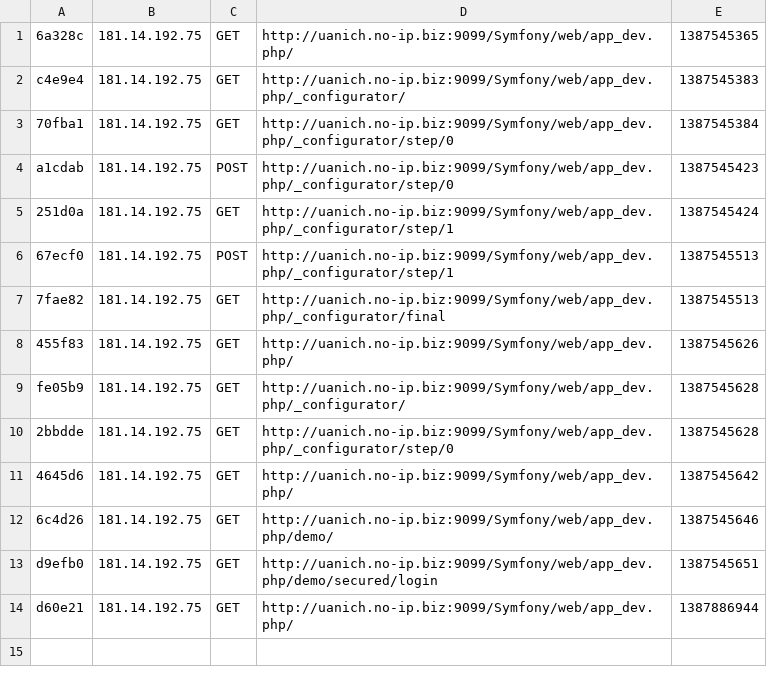
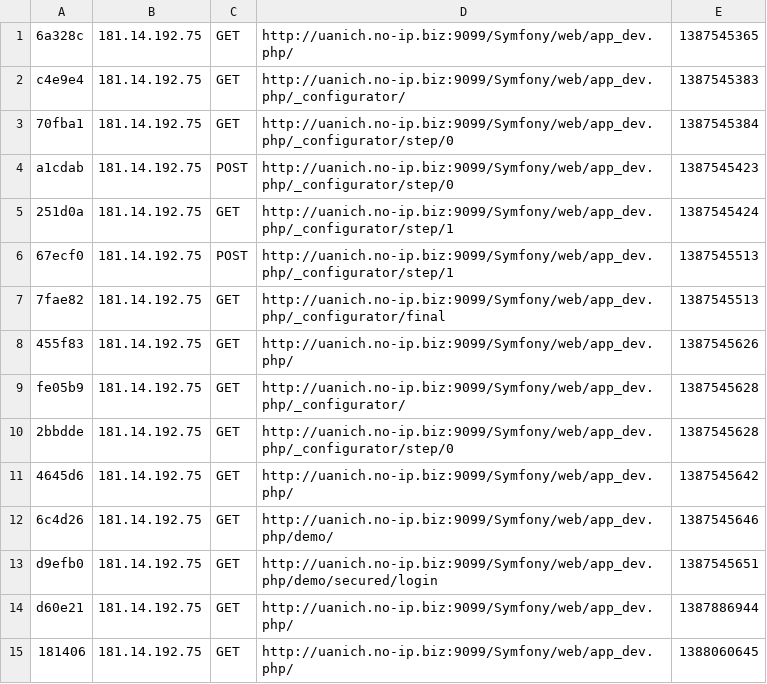
Before and after one commit to ulises7c7/symfony_pdi, a CSV file: app/cache/dev/profiler/index.csv, drawn as a sheet; the diff names each change by its address in the sheet, - before the commit and + after, or states it on an @@ line.

```diff
--- a/app/cache/dev/profiler/index.csv
+++ b/app/cache/dev/profiler/index.csv
+row 15: 181406 | 181.14.192.75 | GET | http://uanich.no-ip.biz:9099/Symfony/web/app_dev.php/ | 1388060645
```
Also changed, not shown: 9 other files.
